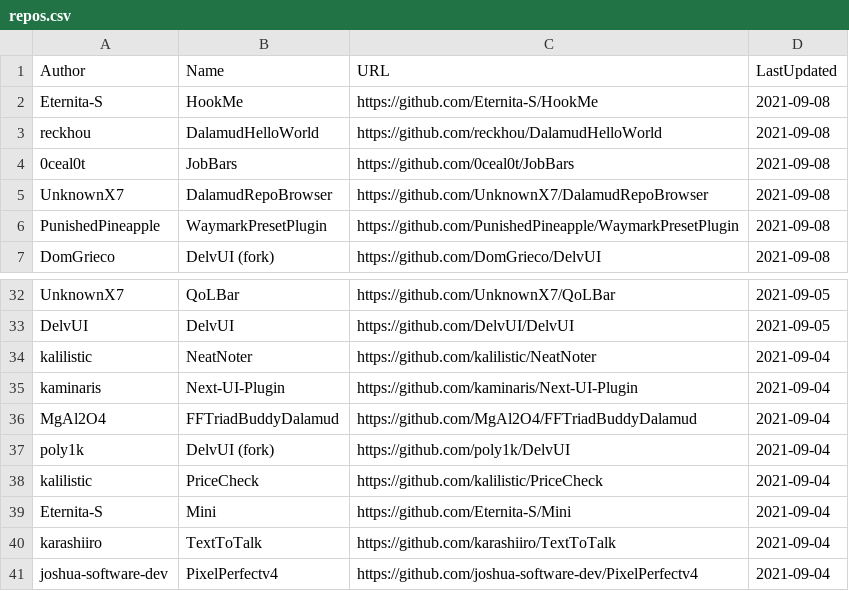
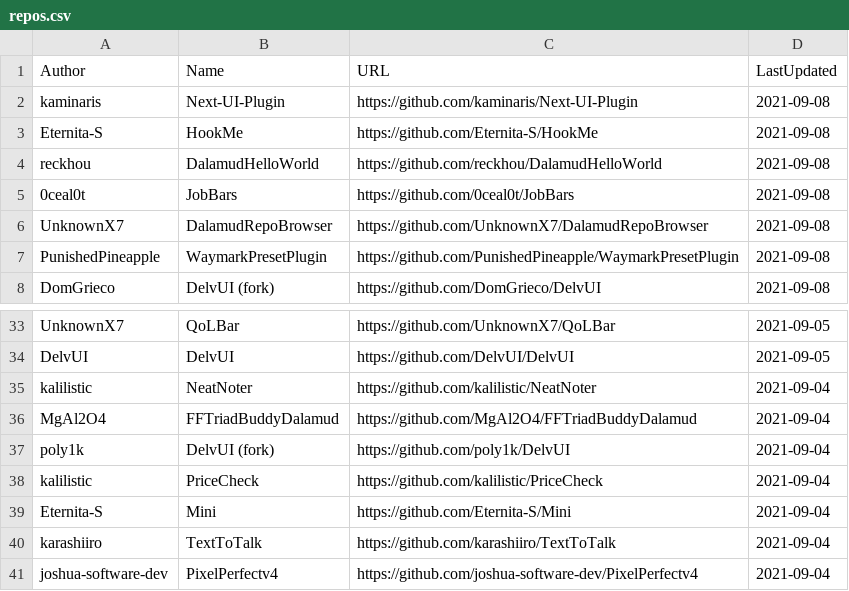
Before and after one commit to kalilistic/xivplugins, a CSV file: docs/_data/repos.csv, drawn as a sheet; only a part is shown, gaps mark what is left out; removed rows and columns are numbered as before the commit, all else as after; the diff names each change by its address in the sheet, - before the commit and + after, or states it on an @@ line.

```diff
--- a/docs/_data/repos.csv
+++ b/docs/_data/repos.csv
+row 2: kaminaris | Next-UI-Plugin | https://github.com/kaminaris/Next-UI-Plugin | 2021-09-08
-row 35: kaminaris | Next-UI-Plugin | https://github.com/kaminaris/Next-UI-Plugin | 2021-09-04
```
